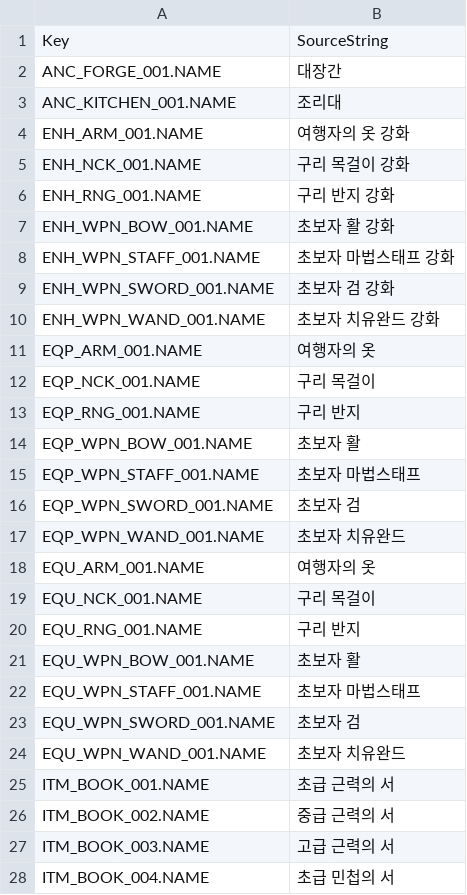
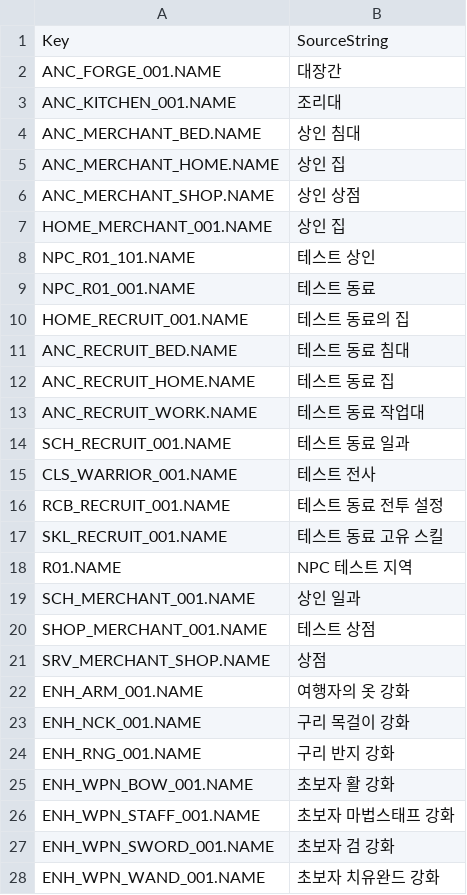
Before and after one commit to NBcampUnrealTrack/9th-Team6-Final-Project, a CSV file: Data/StringTables/ST_IC_Definitions.csv, drawn as a sheet; only a part is shown; the shorter side is filled out with more unchanged rows; the diff names each change by its address in the sheet, - before the commit and + after, or states it on an @@ line.

```diff
--- a/Data/StringTables/ST_IC_Definitions.csv
+++ b/Data/StringTables/ST_IC_Definitions.csv
+row 4: ANC_MERCHANT_BED.NAME | 상인 침대
+row 5: ANC_MERCHANT_HOME.NAME | 상인 집
+row 6: ANC_MERCHANT_SHOP.NAME | 상인 상점
+row 7: HOME_MERCHANT_001.NAME | 상인 집
+row 8: NPC_R01_101.NAME | 테스트 상인
+row 9: NPC_R01_001.NAME | 테스트 동료
+row 10: HOME_RECRUIT_001.NAME | 테스트 동료의 집
+row 11: ANC_RECRUIT_BED.NAME | 테스트 동료 침대
+row 12: ANC_RECRUIT_HOME.NAME | 테스트 동료 집
+row 13: ANC_RECRUIT_WORK.NAME | 테스트 동료 작업대
+row 14: SCH_RECRUIT_001.NAME | 테스트 동료 일과
+row 15: CLS_WARRIOR_001.NAME | 테스트 전사
+row 16: RCB_RECRUIT_001.NAME | 테스트 동료 전투 설정
+row 17: SKL_RECRUIT_001.NAME | 테스트 동료 고유 스킬
+row 18: R01.NAME | NPC 테스트 지역
+row 19: SCH_MERCHANT_001.NAME | 상인 일과
+row 20: SHOP_MERCHANT_001.NAME | 테스트 상점
+row 21: SRV_MERCHANT_SHOP.NAME | 상점
```
Also changed, not shown: Data/Combat/DT_IC_Skill.csv, Data/NPC/DT_IC_NPC.csv, 39 other files.
